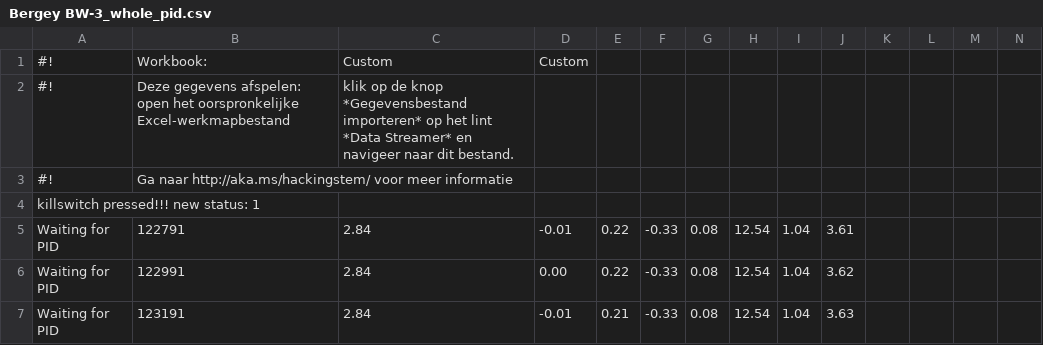
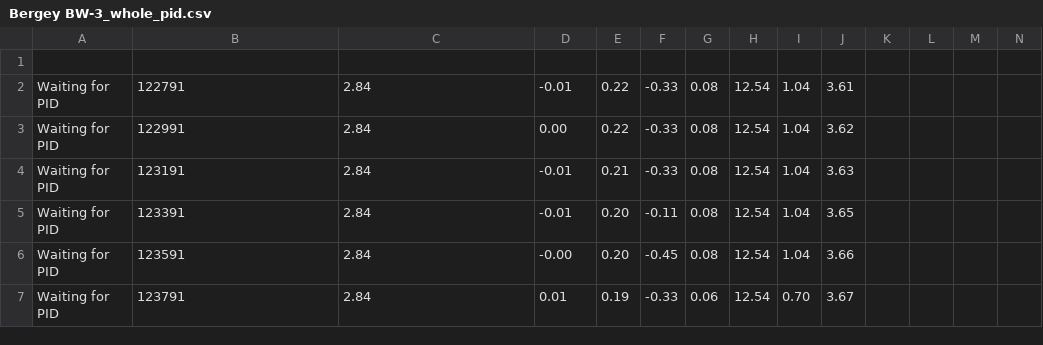
Before and after one commit to ByteWire3D/Wind_Tunnel_PWS, a CSV file: Test_results/Results/Bergey BW-3 whole_pid_test (3 stage)/Bergey BW-3_whole_pid.csv, drawn as a sheet; only a part is shown; the shorter side is filled out with more unchanged rows; rows hold the shown columns only; the diff names each change by its address in the sheet, - before the commit and + after, or states it on an @@ line.

Commit message:
Update Bergey BW-3_whole_pid.csv

```diff
--- a/Test_results/Results/Bergey BW-3 whole_pid_test (3 stage)/Bergey BW-3_whole_pid.csv
+++ b/Test_results/Results/Bergey BW-3 whole_pid_test (3 stage)/Bergey BW-3_whole_pid.csv
-row 1: #! | Workbook: | Custom | Custom
+row 1: (empty)
-row 2: #! | Deze gegevens afspelen: open het oorspronkelijke Excel-werkmapbestand | klik op de knop *Gegevensbestand importeren* op het lint *Data Streamer* en navigeer naar dit bestand.
-row 3: #! | Ga naar http://aka.ms/hackingstem/ voor meer informatie
-row 4: killswitch pressed!!! new status: 1
```
